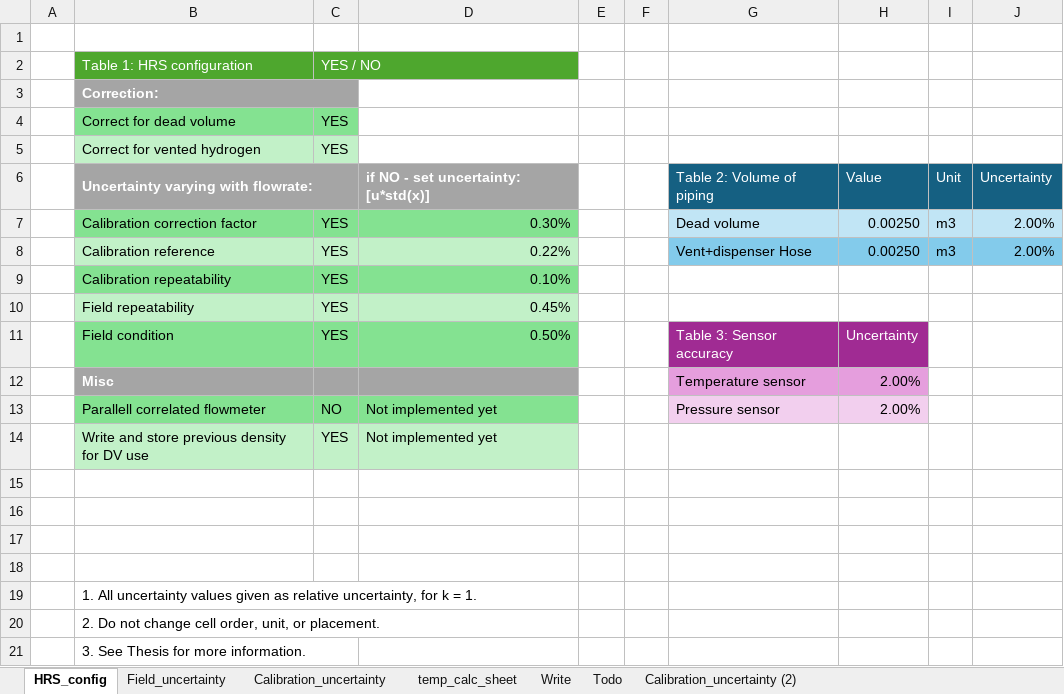
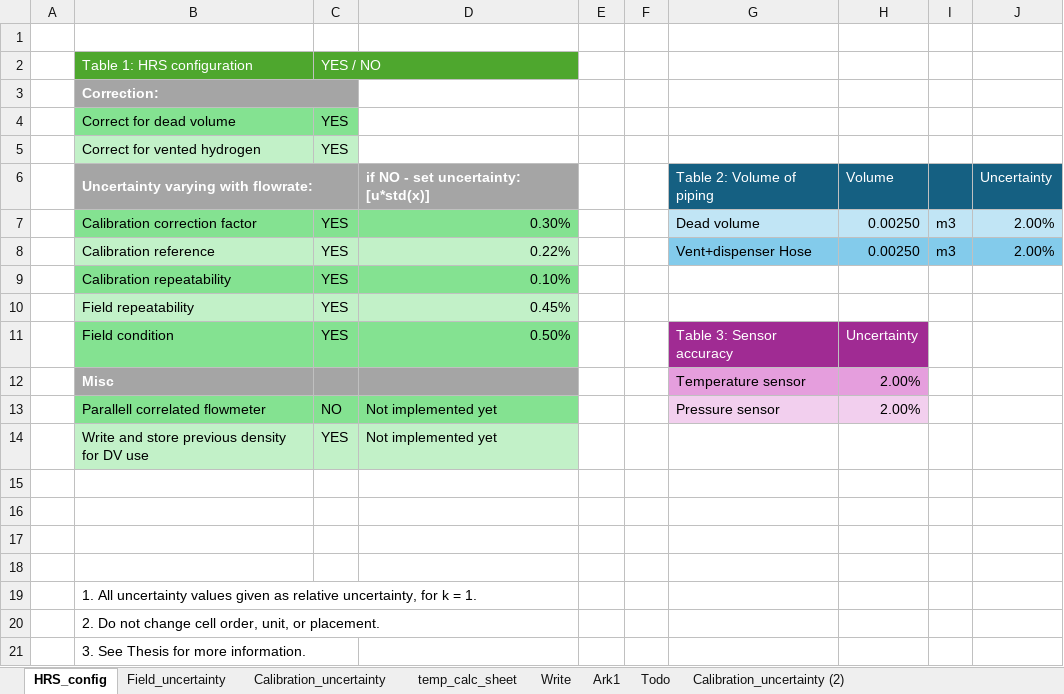
Before and after one commit to EliasVaardal/Masterprosjekt, an Excel workbook: excel_template/ConfigurationTemplate.xlsx, sheet HRS_config, drawn as a sheet; values as stored, in another font and other column widths than the file's, no borders; charts and pictures not drawn; the diff names each change by its address in the sheet, - before the commit and + after, or states it on an @@ line.

```diff
--- a/excel_template/ConfigurationTemplate.xlsx (sheet HRS_config)
+++ b/excel_template/ConfigurationTemplate.xlsx (sheet HRS_config)
+sheet tab: Ark1
-H6: Value
+H6: Volume
-I6: Unit
+I6: (empty)
```
Also changed, not shown: sheet Calibration_uncertainty, sheet Field_uncertainty, sheet temp_calc_sheet, 4 other files.
